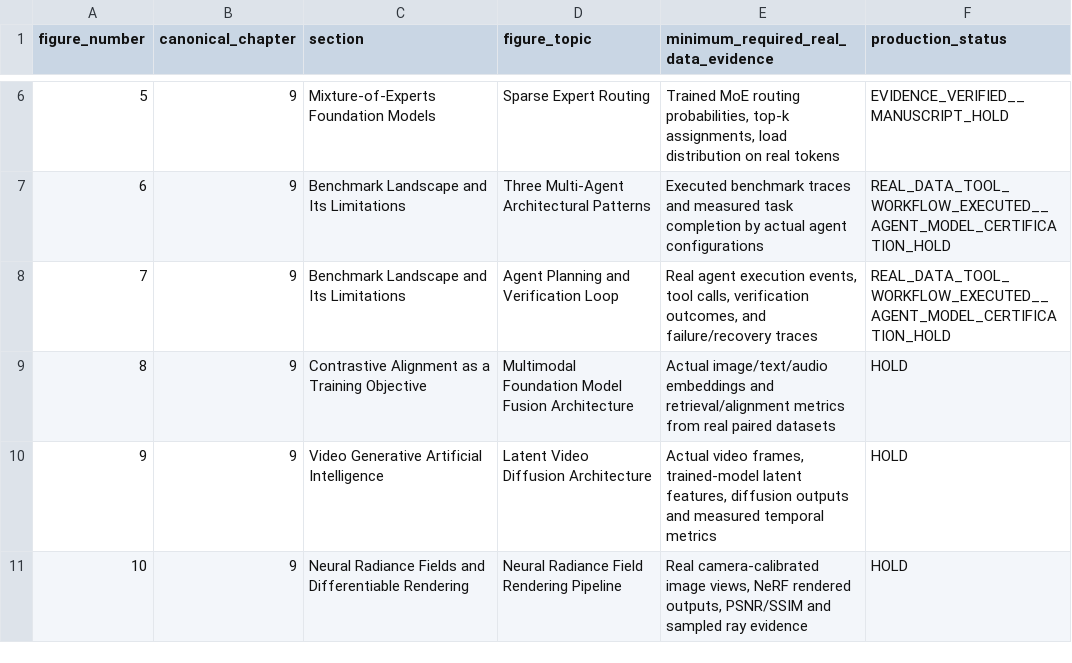
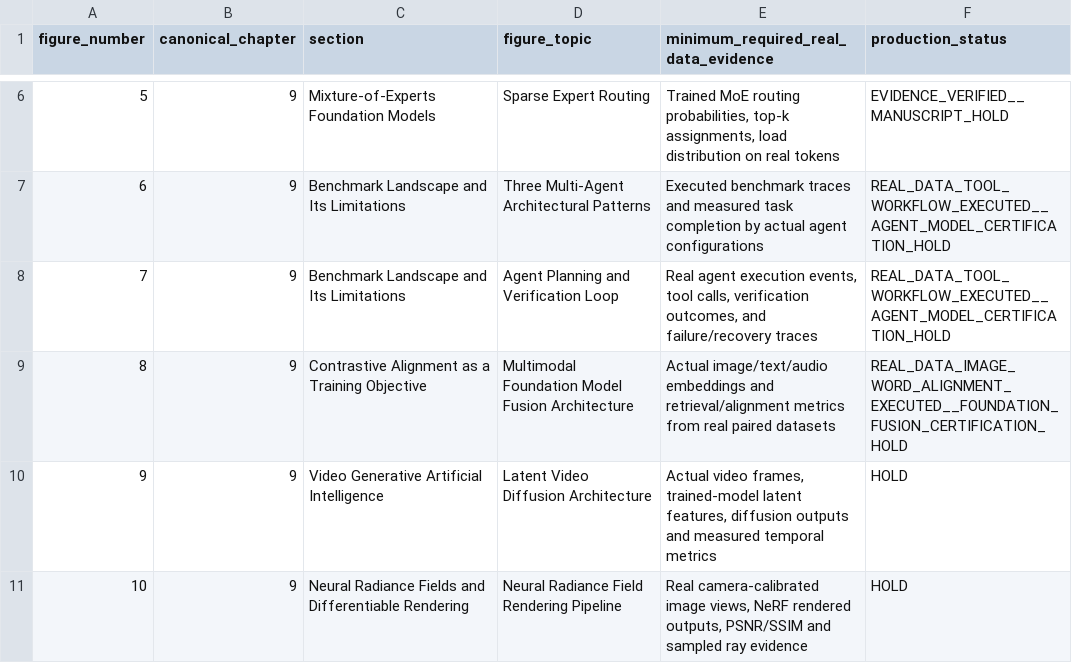
Before and after one commit to JLondon11/AppliedML, a CSV file: chapters/generative_ai_part_ii/qa/PRODUCTION_FIGURE_CROSSWALK.csv, drawn as a sheet; only a part is shown, gaps mark what is left out.

Commit message:
Record actual image-label alignment experiment for Figure 8 without claiming foundation fusion certification

```diff
--- a/chapters/generative_ai_part_ii/qa/PRODUCTION_FIGURE_CROSSWALK.csv
+++ b/chapters/generative_ai_part_ii/qa/PRODUCTION_FIGURE_CROSSWALK.csv
@@ -8,3 +8,3 @@ figure_number,canonical_chapter,section,figure_topic,minimum_required_real_data_
 "7","9","Benchmark Landscape and Its Limitations","Agent Planning and Verification Loop","Real agent execution events, tool calls, verification outcomes, and failure/recovery traces","REAL_DATA_TOOL_WORKFLOW_EXECUTED__AGENT_MODEL_CERTIFICATION_HOLD"
-"8","9","Contrastive Alignment as a Training Objective","Multimodal Foundation Model Fusion Architecture","Actual image/text/audio embeddings and retrieval/alignment metrics from real paired datasets","HOLD"
+"8","9","Contrastive Alignment as a Training Objective","Multimodal Foundation Model Fusion Architecture","Actual image/text/audio embeddings and retrieval/alignment metrics from real paired datasets","REAL_DATA_IMAGE_WORD_ALIGNMENT_EXECUTED__FOUNDATION_FUSION_CERTIFICATION_HOLD"
 "9","9","Video Generative Artificial Intelligence","Latent Video Diffusion Architecture","Actual video frames, trained-model latent features, diffusion outputs and measured temporal metrics","HOLD"
```
